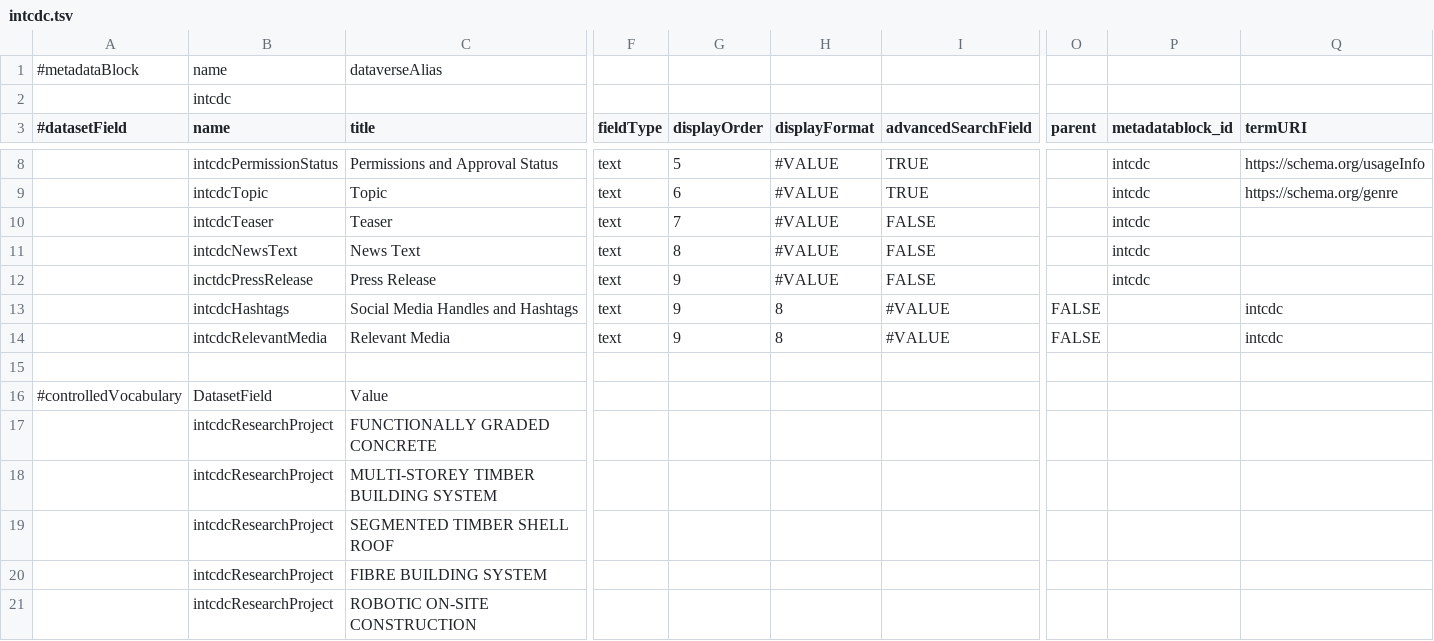
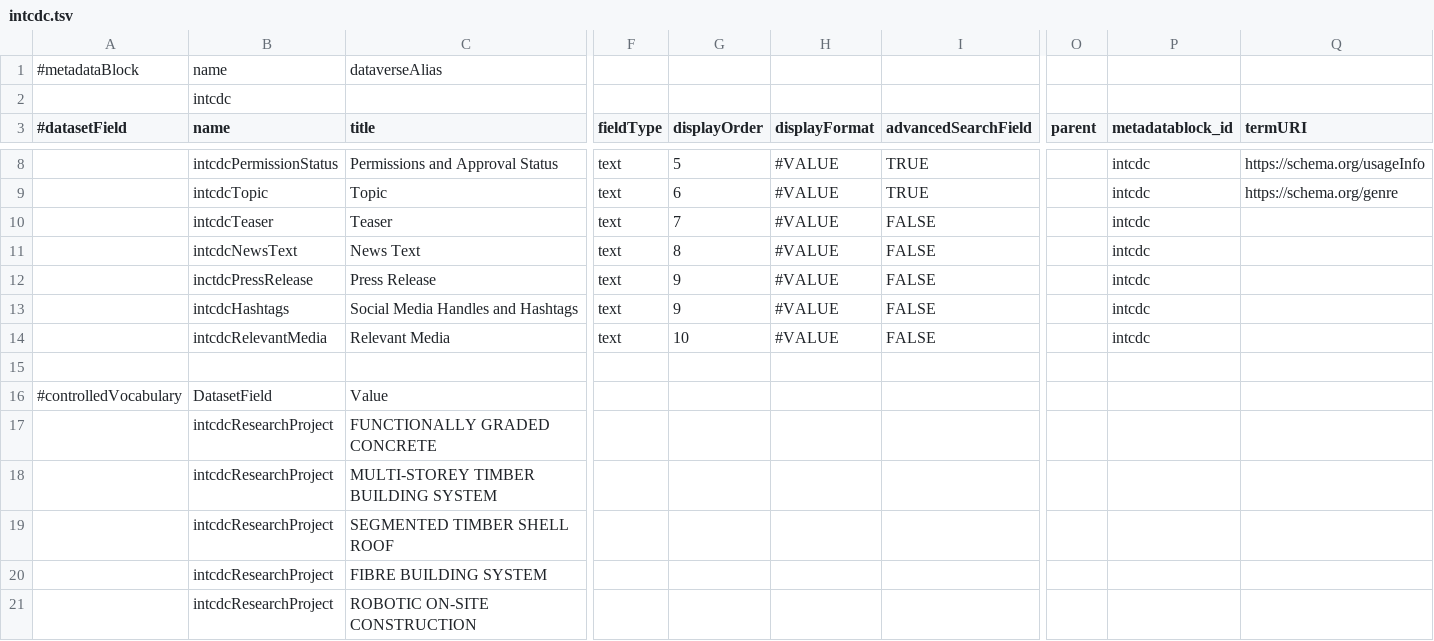
Before and after one commit to izus-fokus/darus-metadata-blocks, a TSV file: intcdc.tsv, drawn as a sheet; only a part is shown, gaps mark what is left out; the diff names each change by its address in the sheet, - before the commit and + after, or states it on an @@ line.

Commit message:
fixed error in lines 13,14

```diff
--- a/intcdc.tsv
+++ b/intcdc.tsv
-H13:H14 (displayFormat): 8
+H13:H14 (displayFormat): #VALUE
-I13:I14 (advancedSearchField): #VALUE
+I13:I14 (advancedSearchField): FALSE
-O13:O14 (parent): FALSE
+O13:O14 (parent): (empty)
-P13:P14 (metadatablock_id): (empty)
+P13:P14 (metadatablock_id): intcdc
-Q13:Q14 (termURI): intcdc
+Q13:Q14 (termURI): (empty)
-G14 (displayOrder): 9
+G14 (displayOrder): 10
```
